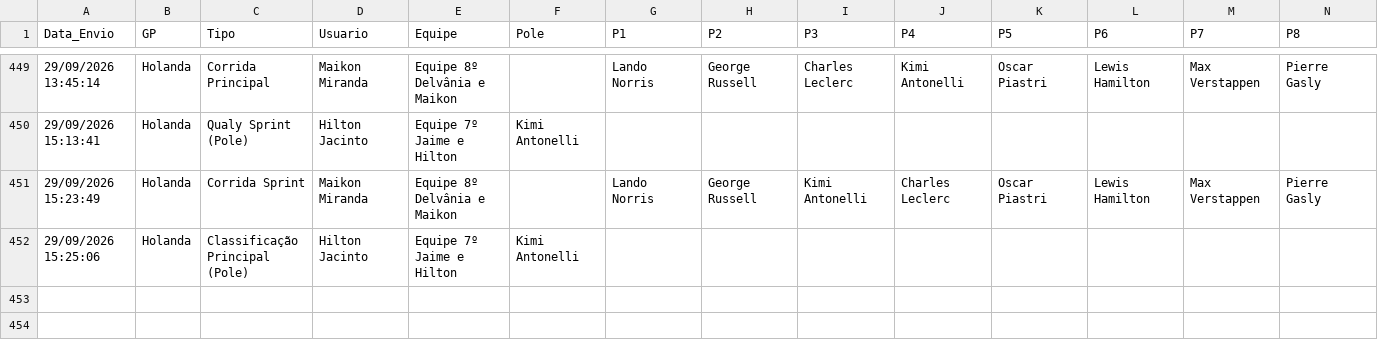
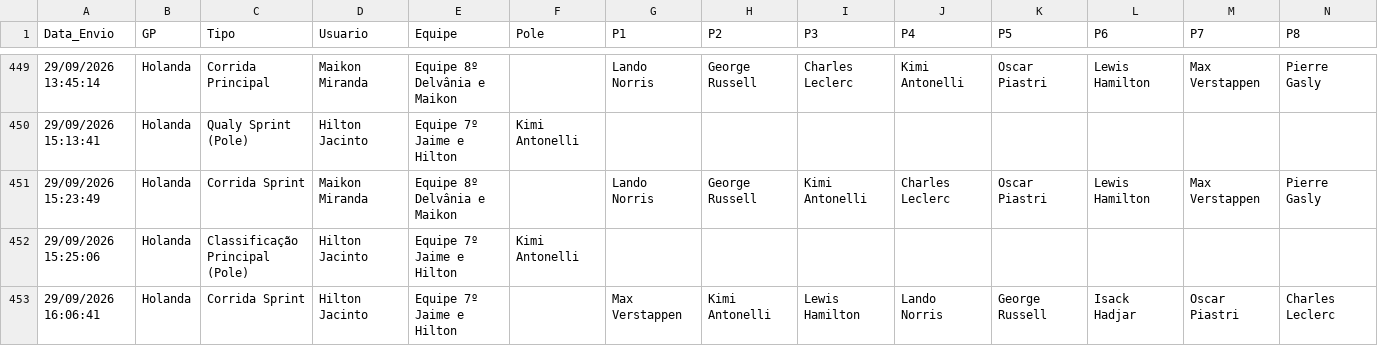
Before and after one commit to Brands14/bolao-f1-2026, a CSV file: palpites_permanentes_2026.csv, drawn as a sheet; only a part is shown, gaps mark what is left out; rows hold the shown columns only; the diff names each change by its address in the sheet, - before the commit and + after, or states it on an @@ line.

Commit message:
Novo palpite: Hilton Jacinto

```diff
--- a/palpites_permanentes_2026.csv
+++ b/palpites_permanentes_2026.csv
+row 453: 29/09/2026 16:06:41 | Holanda | Corrida Sprint | Hilton Jacinto | Equipe 7º Jaime e Hilton |  | Max Verstappen | Kimi Antonelli | Lewis Hamilton | Lando Norris | George Russell | Isack Hadjar | Oscar Piastri | Charles Leclerc
```
